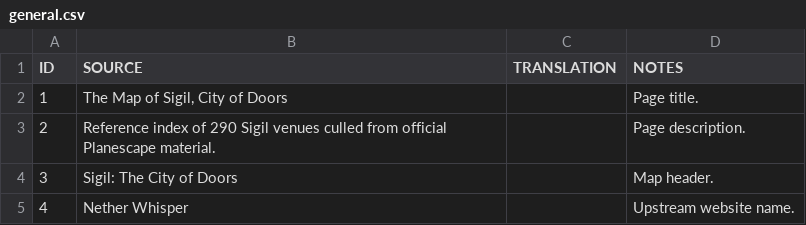
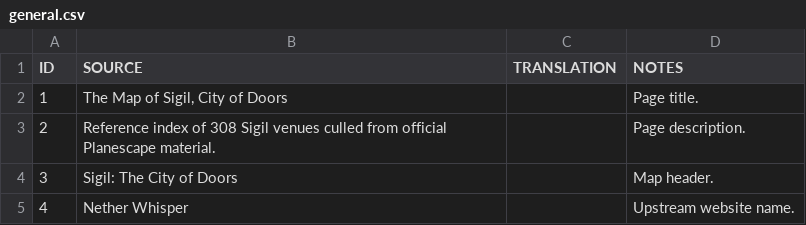
Before and after one commit to amargon/city-of-doors, a CSV file: extras/languages/_export/ui/general.csv, drawn as a sheet.

```diff
--- a/extras/languages/_export/ui/general.csv
+++ b/extras/languages/_export/ui/general.csv
@@ -2,3 +2,3 @@
 "1","The Map of Sigil, City of Doors","","Page title."
-"2","Reference index of 290 Sigil venues culled from official Planescape material.","","Page description."
+"2","Reference index of 308 Sigil venues culled from official Planescape material.","","Page description."
 "3","Sigil: The City of Doors","","Map header."
```
Also changed, not shown: extras/languages/_export/venues/venue_descriptions.csv, extras/languages/_export/venues/venue_labels.csv, 9 other files.
